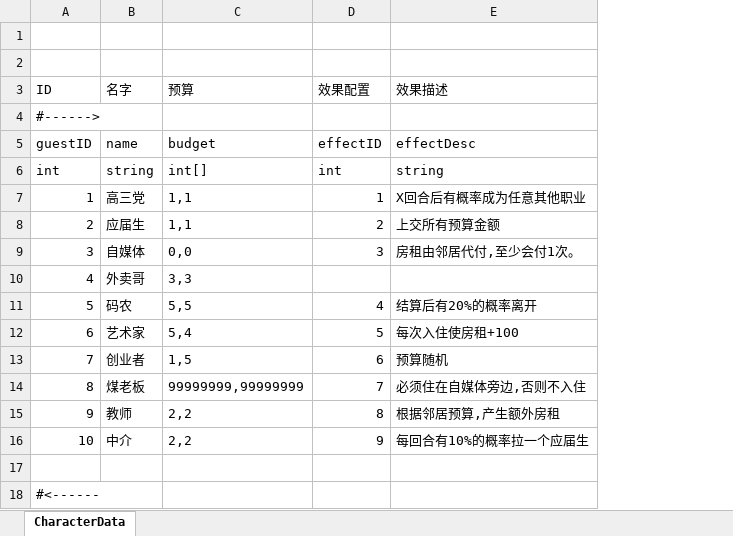
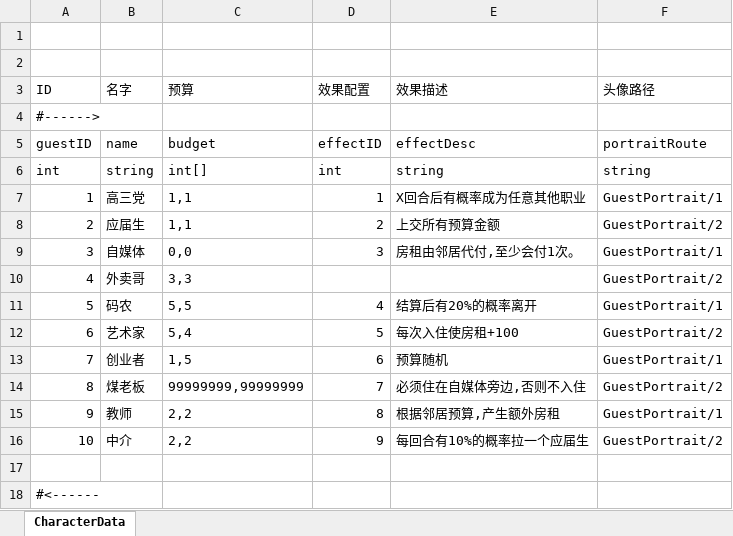
Before and after one commit to tHeJeff0/GoldenMansion, an Excel workbook: Data/Character.xlsx, sheet CharacterData, drawn as a sheet; values as stored, in another font and other column widths than the file's, no borders; the diff names each change by its address in the sheet, - before the commit and + after, or states it on an @@ line.

Commit message:
优化租客生成逻辑，Character表增加租客图片路径字段

```diff
--- a/Data/Character.xlsx (sheet CharacterData)
+++ b/Data/Character.xlsx (sheet CharacterData)
+column F (头像路径), rows 5-16: portraitRoute | string | GuestPortrait/1 | GuestPortrait/2 | GuestPortrait/1 | GuestPortrait/2 | GuestPortrait/1 | GuestPortrait/2 | GuestPortrait/1 | GuestPortrait/2 | GuestPortrait/1 | GuestPortrait/2
```
Also changed, not shown: 17 other files.
